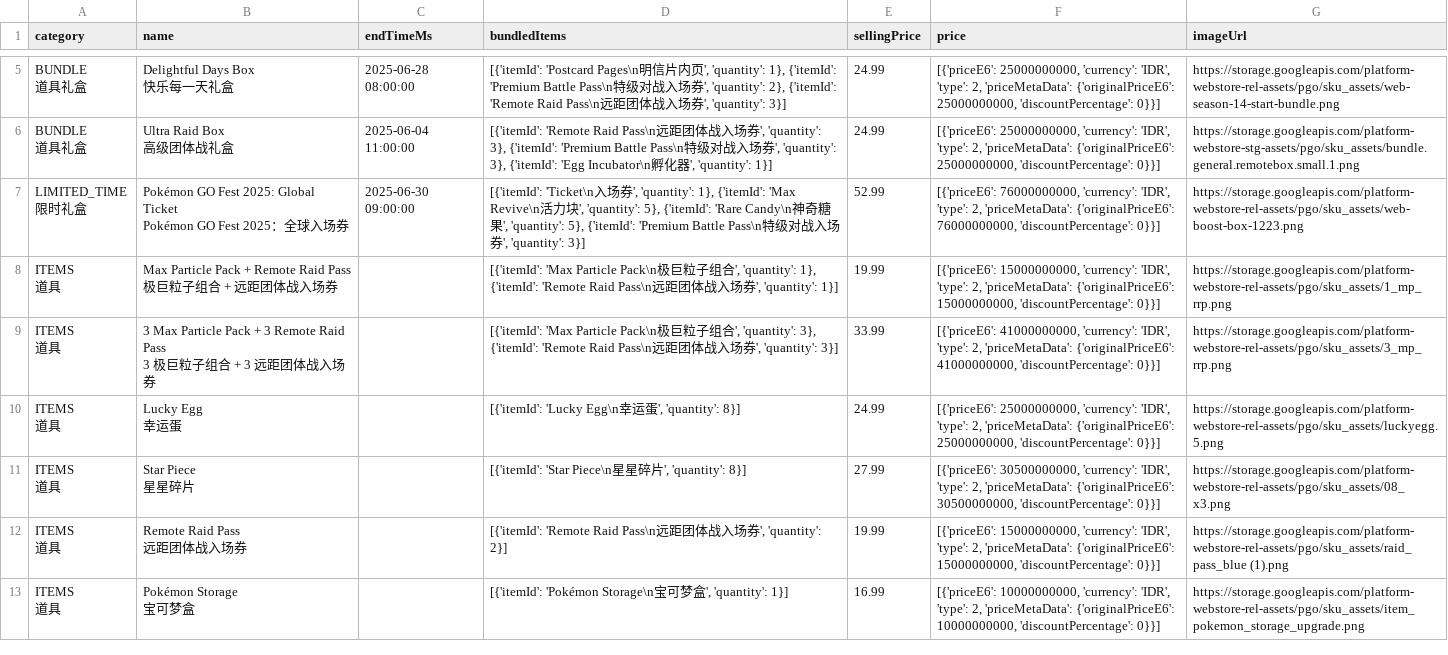
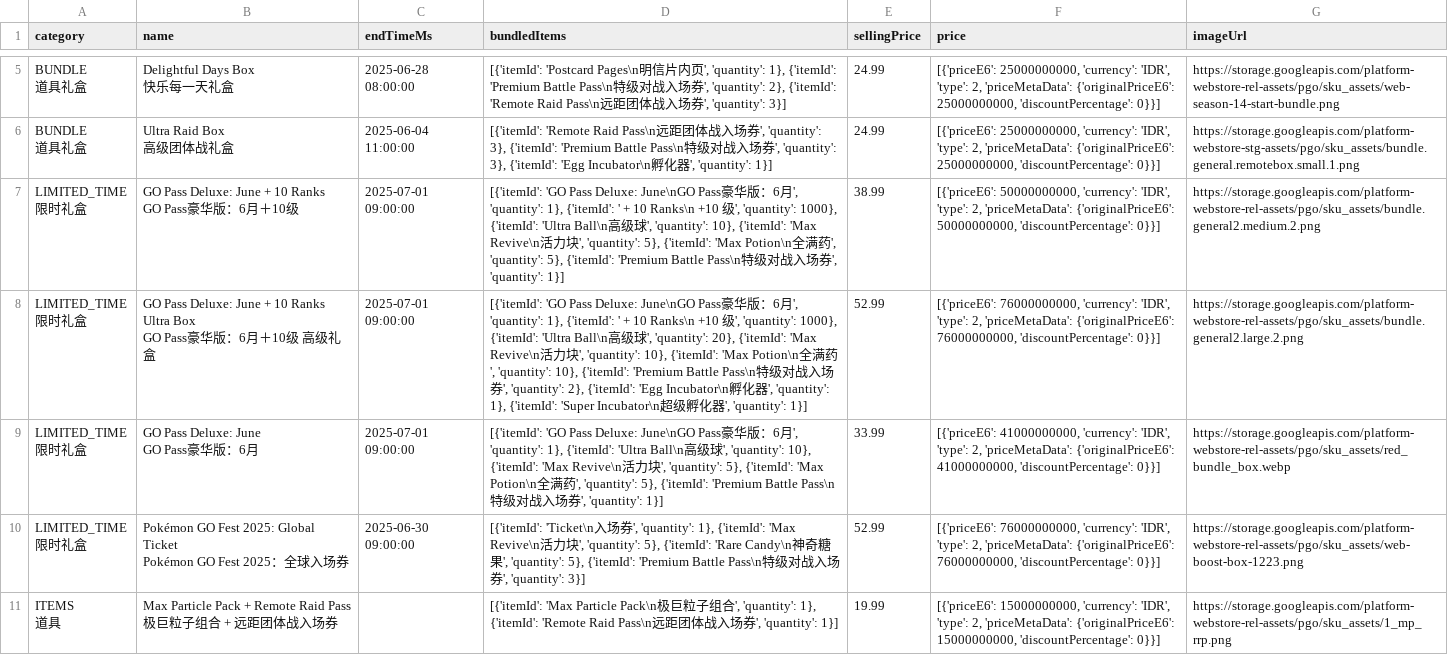
Before and after one commit to TeemoInOxford/pokemongo-store-tracker, a CSV file: webstore_items_limited.csv, drawn as a sheet; only a part is shown, gaps mark what is left out; the shorter side is filled out with more unchanged rows; ↵ is a line break in a cell; the diff names each change by its address in the sheet, - before the commit and + after, or states it on an @@ line.

Commit message:
Update store data and images [auto]

```diff
--- a/webstore_items_limited.csv
+++ b/webstore_items_limited.csv
+row 7: LIMITED_TIME ↵ 限时礼盒 | GO Pass Deluxe: June + 10 Ranks ↵ GO Pass豪华版：6月＋10级 | 2025-07-01 09:00:00 | [{'itemId': 'GO Pass Deluxe: June\nGO Pass豪华版：6月', 'quantity': 1}, {'itemId': ' + 10 Ranks\n +10 级', 'quantity': 1000}, {'itemId': 'Ultra Ball\n高级球', 'quantity': 10}, {'itemId': 'Max Revive\n活力块', 'quantity': 5}, {'itemId': 'Max Potion\n全满药', 'quantity': 5}, {'itemId': 'Premium Battle Pass\n特级对战入场券', 'quantity': 1}] | 38.99 | [{'priceE6': 50000000000, 'currency': 'IDR', 'type': 2, 'priceMetaData': {'originalPriceE6': 50000000000, 'discountPercentage': 0}}] | https://storage.googleapis.com/platform-webstore-rel-assets/pgo/sku_assets/bundle.general2.medium.2.png
+row 8: LIMITED_TIME ↵ 限时礼盒 | GO Pass Deluxe: June + 10 Ranks Ultra Box ↵ GO Pass豪华版：6月＋10级 高级礼盒 | 2025-07-01 09:00:00 | [{'itemId': 'GO Pass Deluxe: June\nGO Pass豪华版：6月', 'quantity': 1}, {'itemId': ' + 10 Ranks\n +10 级', 'quantity': 1000}, {'itemId': 'Ultra Ball\n高级球', 'quantity': 20}, {'itemId': 'Max Revive\n活力块', 'quantity': 10}, {'itemId': 'Max Potion\n全满药', 'quantity': 10}, {'itemId': 'Premium Battle Pass\n特级对战入场券', 'quantity': 2}, {'itemId': 'Egg Incubator\n孵化器', 'quantity': 1}, {'itemId': 'Super Incubator\n超级孵化器', 'quantity': 1}] | 52.99 | [{'priceE6': 76000000000, 'currency': 'IDR', 'type': 2, 'priceMetaData': {'originalPriceE6': 76000000000, 'discountPercentage': 0}}] | https://storage.googleapis.com/platform-webstore-rel-assets/pgo/sku_assets/bundle.general2.large.2.png
+row 9: LIMITED_TIME ↵ 限时礼盒 | GO Pass Deluxe: June ↵ GO Pass豪华版：6月 | 2025-07-01 09:00:00 | [{'itemId': 'GO Pass Deluxe: June\nGO Pass豪华版：6月', 'quantity': 1}, {'itemId': 'Ultra Ball\n高级球', 'quantity': 10}, {'itemId': 'Max Revive\n活力块', 'quantity': 5}, {'itemId': 'Max Potion\n全满药', 'quantity': 5}, {'itemId': 'Premium Battle Pass\n特级对战入场券', 'quantity': 1}] | 33.99 | [{'priceE6': 41000000000, 'currency': 'IDR', 'type': 2, 'priceMetaData': {'originalPriceE6': 41000000000, 'discountPercentage': 0}}] | https://storage.googleapis.com/platform-webstore-rel-assets/pgo/sku_assets/red_bundle_box.webp
```
Also changed, not shown: 2 other files.
